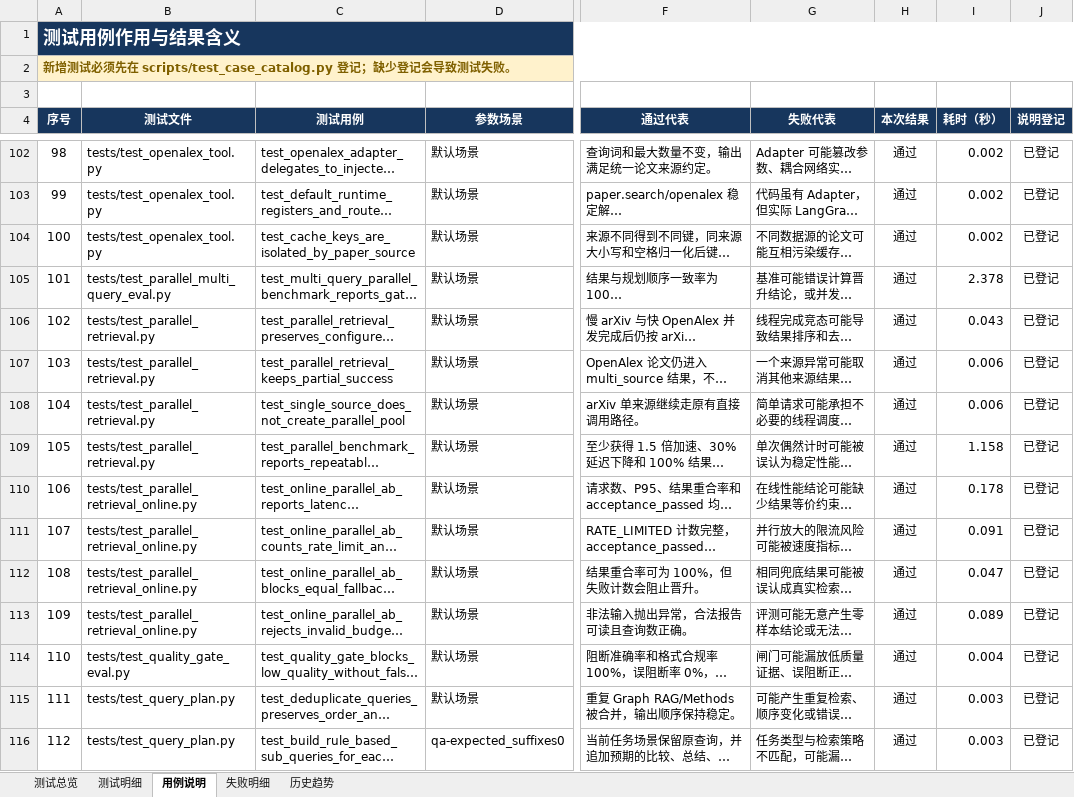
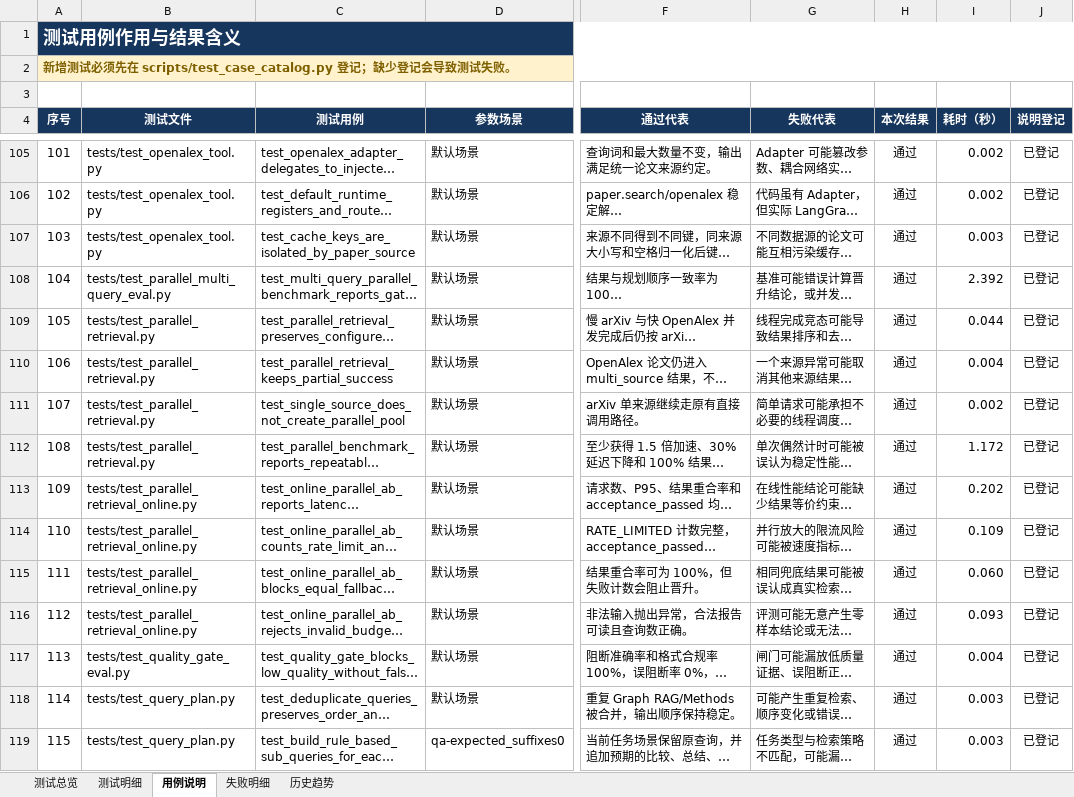
Before and after one commit to Fionaxxxi/paper-agent, an Excel workbook: reports/latest_test_report.xlsx, sheet 用例说明, drawn as a sheet; only a part is shown, gaps mark what is left out; long unchanged cells end in …; values as stored, in another font and other column widths than the file's, no borders; conditional formats and table styles not drawn; addresses are those after the commit; the diff covers the shown part only; the diff names each change by its address in the sheet, - before the commit and + after, or states it on an @@ line.

```diff
--- a/reports/latest_test_report.xlsx (sheet 用例说明)
+++ b/reports/latest_test_report.xlsx (sheet 用例说明)
@@ column A (序号) renumbered from row 85 down @@
-I107 (耗时（秒）): 0.002
+I107 (耗时（秒）): 0.003
-I108 (耗时（秒）): 2.378
+I108 (耗时（秒）): 2.392
-I109 (耗时（秒）): 0.043
+I109 (耗时（秒）): 0.044
-I110 (耗时（秒）): 0.006
+I110 (耗时（秒）): 0.004
-I111 (耗时（秒）): 0.006
+I111 (耗时（秒）): 0.002
-I112 (耗时（秒）): 1.158
+I112 (耗时（秒）): 1.172
-I113 (耗时（秒）): 0.178
+I113 (耗时（秒）): 0.202
-I114 (耗时（秒）): 0.091
+I114 (耗时（秒）): 0.109
-I115 (耗时（秒）): 0.047
+I115 (耗时（秒）): 0.060
-I116 (耗时（秒）): 0.089
+I116 (耗时（秒）): 0.093
```
Also changed, not shown: 3 added rows and 134 edited cells elsewhere in this sheet, sheet 测试明细, sheet 历史趋势, sheet 测试总览, formulas that keep their value, 7 other files.
